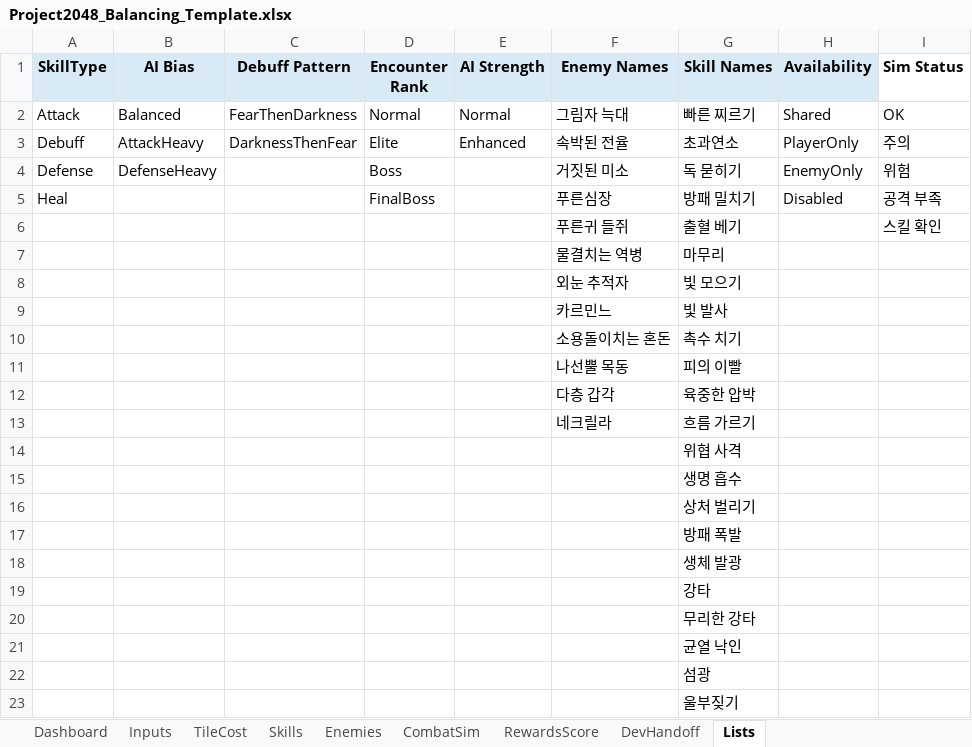
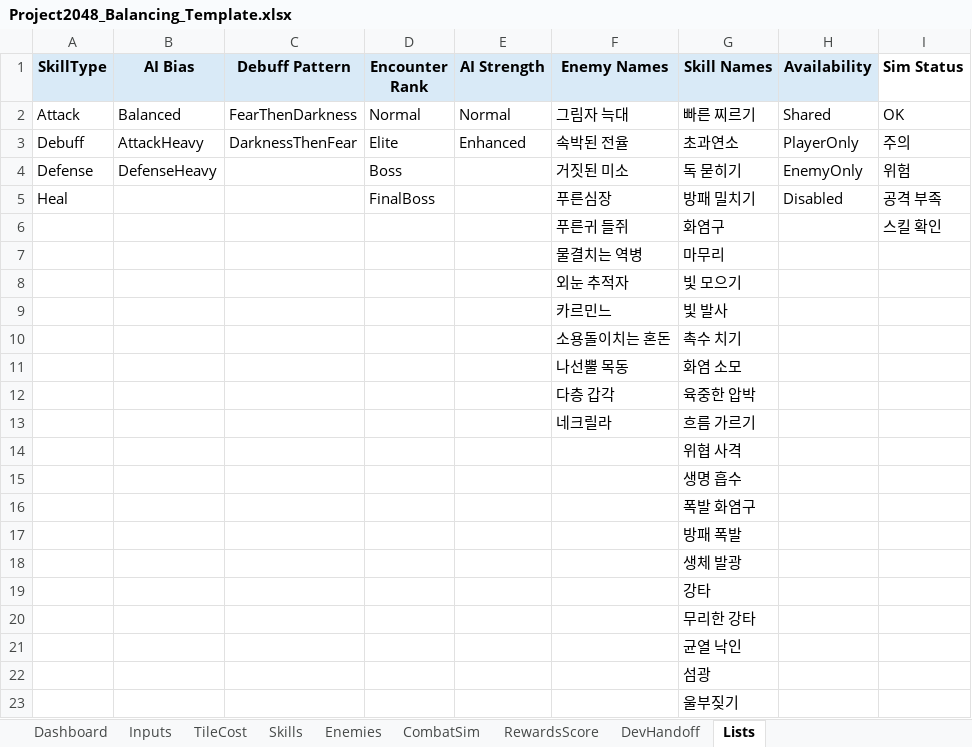
Before and after one commit to ExP-RookieChallenge-26-1/Team6-Project, an Excel workbook: Project 2048/Docs/Project2048_Balancing_Template.xlsx, sheet Lists, drawn as a sheet; only a part is shown; values as stored, in another font and other column widths than the file's, no borders; the diff names each change by its address in the sheet, - before the commit and + after, or states it on an @@ line.

Commit message:
fix: stabilize combat skill polish

```diff
--- a/Project 2048/Docs/Project2048_Balancing_Template.xlsx (sheet Lists)
+++ b/Project 2048/Docs/Project2048_Balancing_Template.xlsx (sheet Lists)
-G6 (Skill Names): 출혈 베기
+G6 (Skill Names): 화염구
-G11 (Skill Names): 피의 이빨
+G11 (Skill Names): 화염 소모
-G16 (Skill Names): 상처 벌리기
+G16 (Skill Names): 폭발 화염구
```
Also changed, not shown: sheet Skills, sheet Enemies, sheet RewardsScore, Project 2048/Reports/Project2048_SkillVfxInventory.xlsx, 22 other files.
